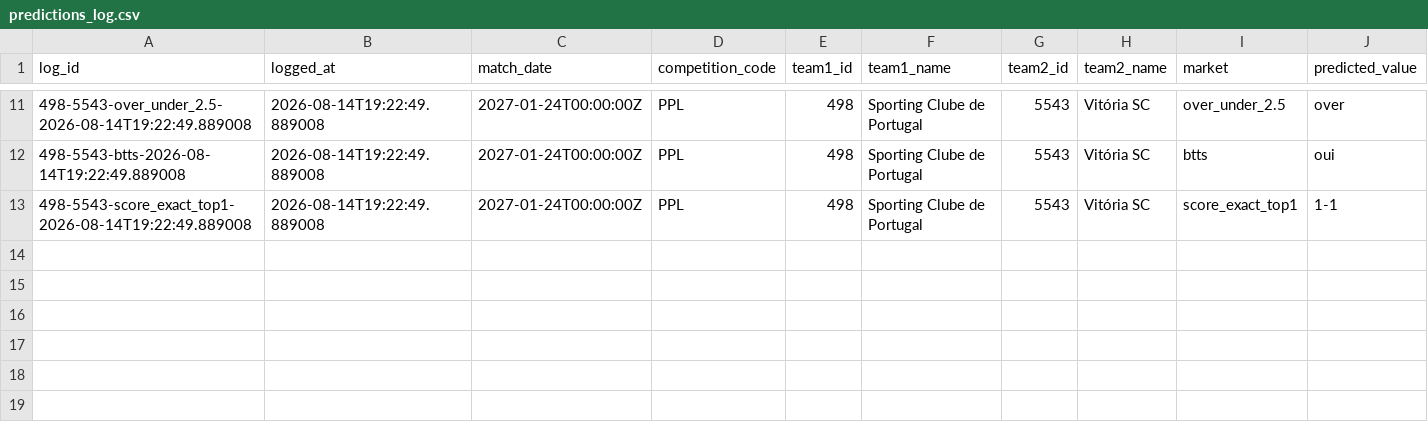
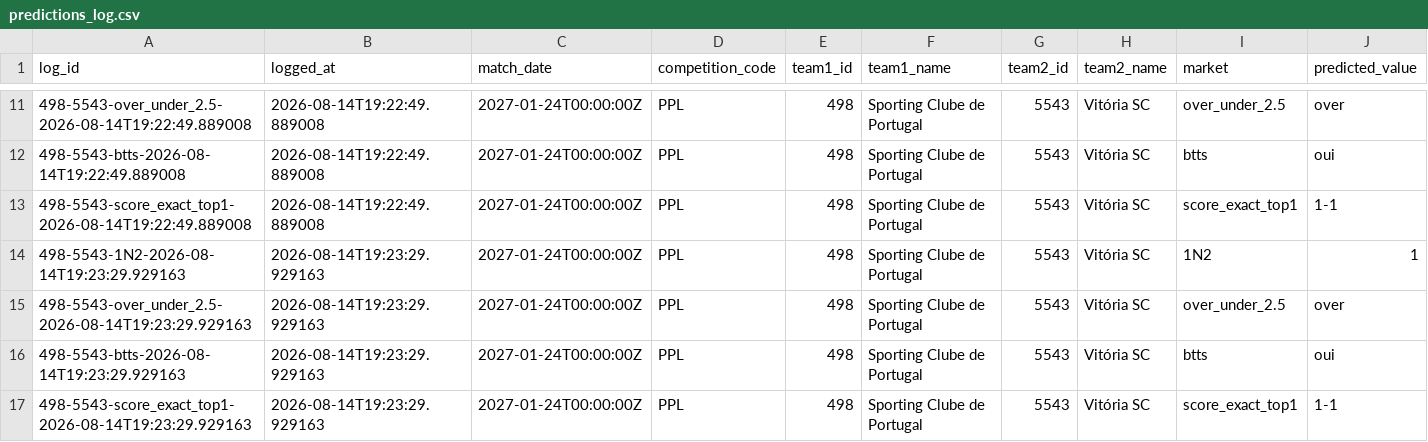
Before and after one commit to EDWINO-cell/Pronostic-foot, a CSV file: predictions_log.csv, drawn as a sheet; only a part is shown, gaps mark what is left out; rows hold the shown columns only; the diff names each change by its address in the sheet, - before the commit and + after, or states it on an @@ line.

Commit message:
Log 4 prédiction(s) via l'app

```diff
--- a/predictions_log.csv
+++ b/predictions_log.csv
+row 14: 498-5543-1N2-2026-08-14T19:23:29.929163 | 2026-08-14T19:23:29.929163 | 2027-01-24T00:00:00Z | PPL | 498 | Sporting Clube de Portugal | 5543 | Vitória SC | 1N2 | 1
+row 15: 498-5543-over_under_2.5-2026-08-14T19:23:29.929163 | 2026-08-14T19:23:29.929163 | 2027-01-24T00:00:00Z | PPL | 498 | Sporting Clube de Portugal | 5543 | Vitória SC | over_under_2.5 | over
+row 16: 498-5543-btts-2026-08-14T19:23:29.929163 | 2026-08-14T19:23:29.929163 | 2027-01-24T00:00:00Z | PPL | 498 | Sporting Clube de Portugal | 5543 | Vitória SC | btts | oui
+row 17: 498-5543-score_exact_top1-2026-08-14T19:23:29.929163 | 2026-08-14T19:23:29.929163 | 2027-01-24T00:00:00Z | PPL | 498 | Sporting Clube de Portugal | 5543 | Vitória SC | score_exact_top1 | 1-1
```
